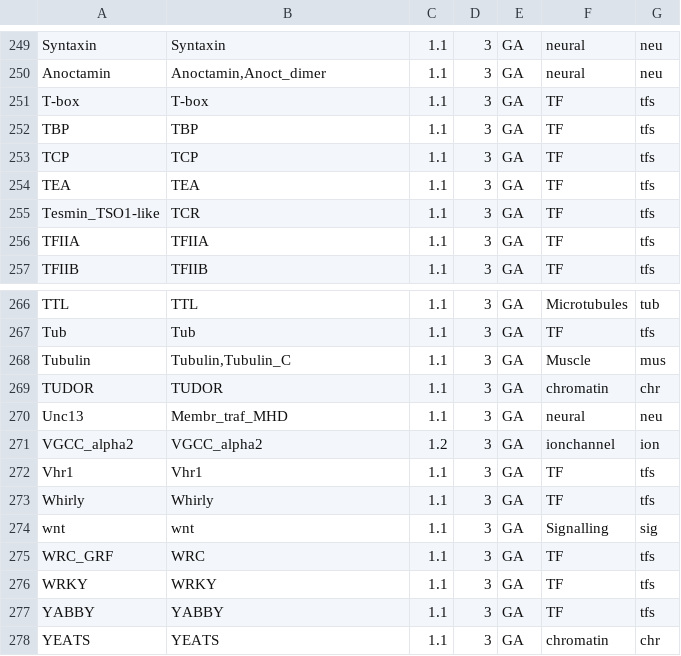
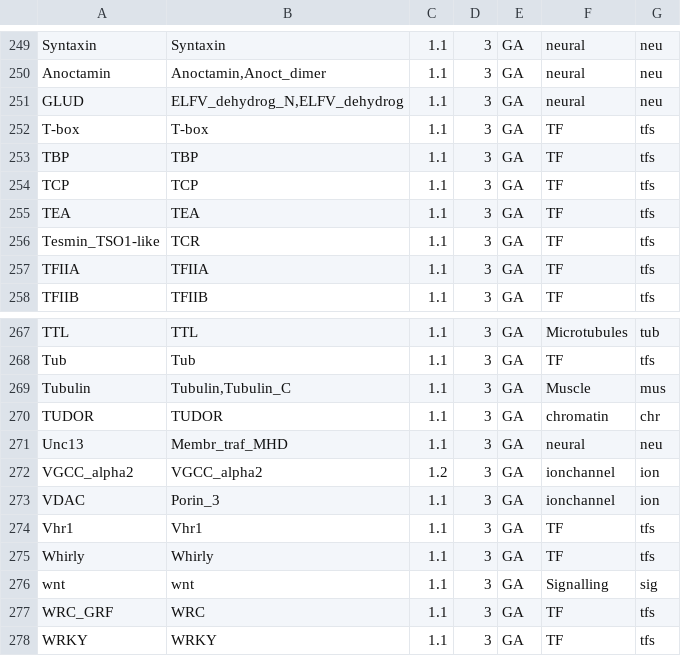
Before and after one commit to zolotarovgl/phylohpc, a CSV file: data/gene_families_searchinfo.csv, drawn as a sheet; only a part is shown, gaps mark what is left out; the shorter side is filled out with more unchanged rows; the diff names each change by its address in the sheet, - before the commit and + after, or states it on an @@ line.

```diff
--- a/data/gene_families_searchinfo.csv
+++ b/data/gene_families_searchinfo.csv
+row 251: GLUD | ELFV_dehydrog_N,ELFV_dehydrog | 1.1 | 3 | GA | neural | neu
+row 273: VDAC | Porin_3 | 1.1 | 3 | GA | ionchannel | ion
```
Also changed, not shown: 2 other files.
